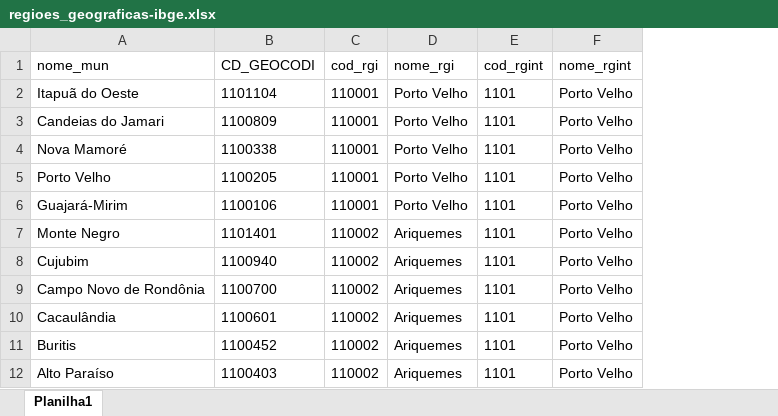
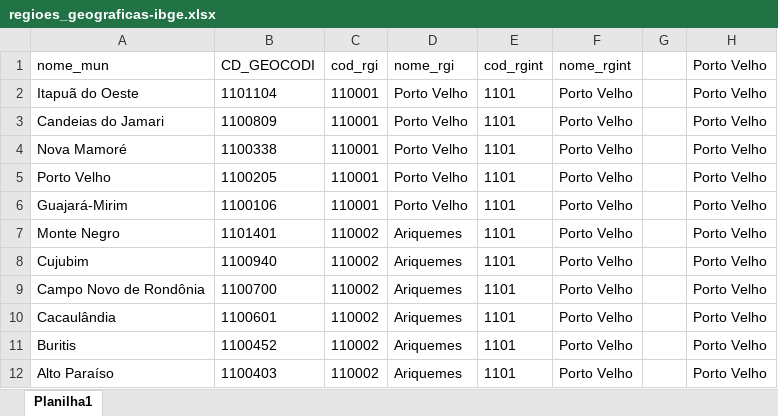
Before and after one commit to Nico-lly/qd_cegonha, an Excel workbook: mapas/regioes_geograficas-ibge.xlsx, sheet Planilha1, drawn as a sheet; only a part is shown; values as stored, in another font and other column widths than the file's, no borders; the diff names each change by its address in the sheet, - before the commit and + after, or states it on an @@ line.

Commit message:
novos mapas e analises

```diff
--- a/mapas/regioes_geograficas-ibge.xlsx (sheet Planilha1)
+++ b/mapas/regioes_geograficas-ibge.xlsx (sheet Planilha1)
+column G, empty
+column H (Porto Velho), rows 2-12: all Porto Velho
```
Also changed, not shown: 14 other files.
